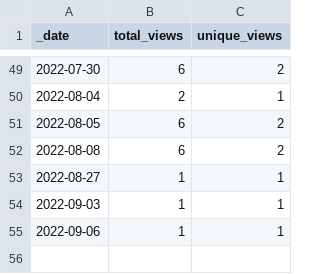
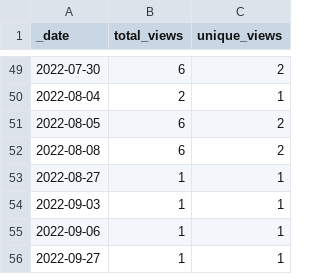
Before and after one commit to AlexRogalskiy/javascript-patterns, a CSV file: traffic/views.csv, drawn as a sheet; only a part is shown, gaps mark what is left out.

```diff
--- a/traffic/views.csv
+++ b/traffic/views.csv
@@ -55 +55,2 @@ _date,total_views,unique_views
 2022-09-06,1,1
+2022-09-27,1,1
```
Also changed, not shown: traffic/clones.csv, 1 other file.
